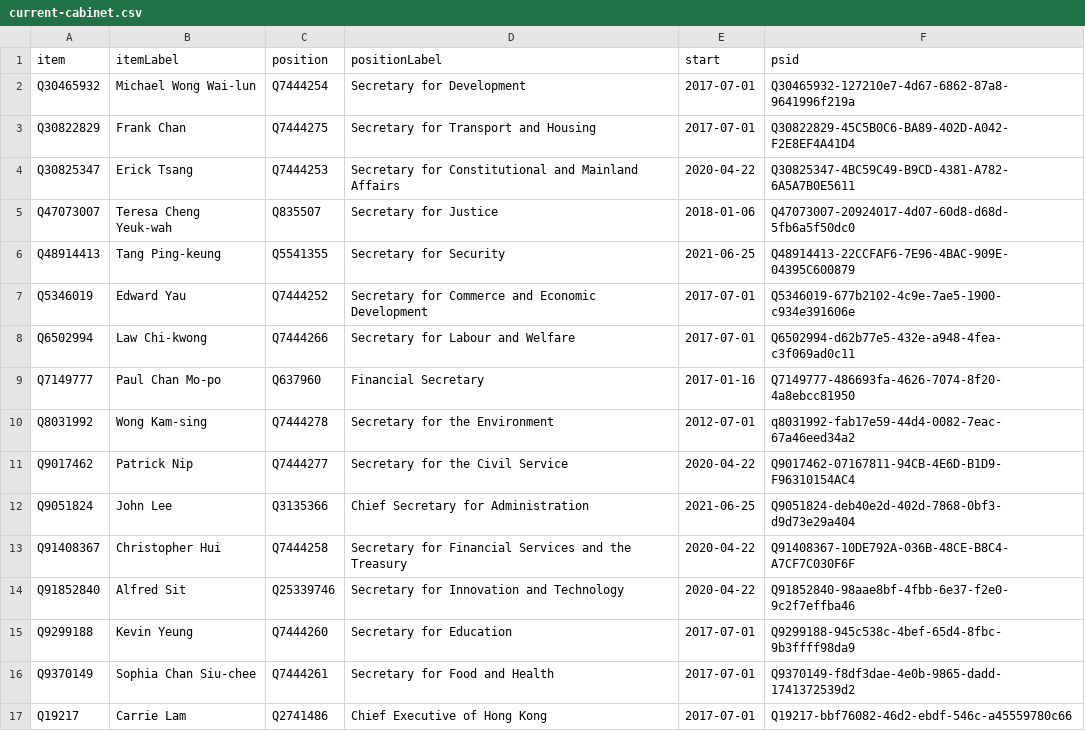
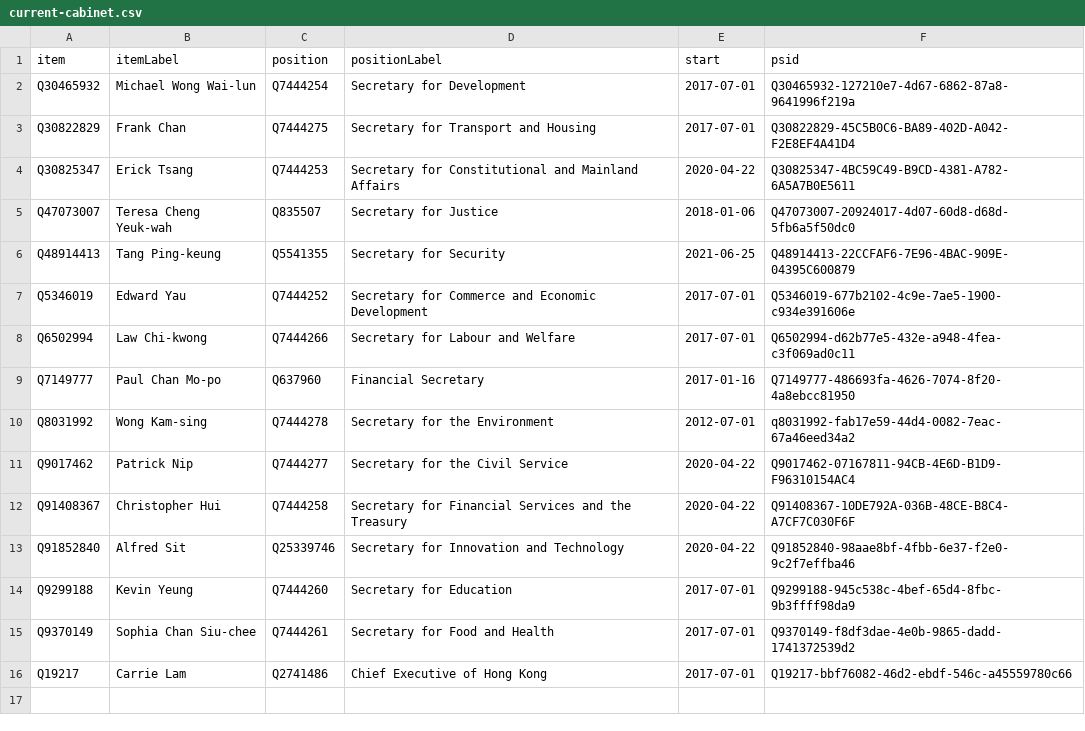
Before and after one commit to every-politician-scrapers/hong-kong, a CSV file: wikidata/results/current-cabinet.csv, drawn as a sheet; the diff names each change by its address in the sheet, - before the commit and + after, or states it on an @@ line.

Commit message:
Run SPARQL queries

```diff
--- a/wikidata/results/current-cabinet.csv
+++ b/wikidata/results/current-cabinet.csv
-row 12: Q9051824 | John Lee | Q3135366 | Chief Secretary for Administration | 2021-06-25 | Q9051824-deb40e2d-402d-7868-0bf3-d9d73e29a404
```
